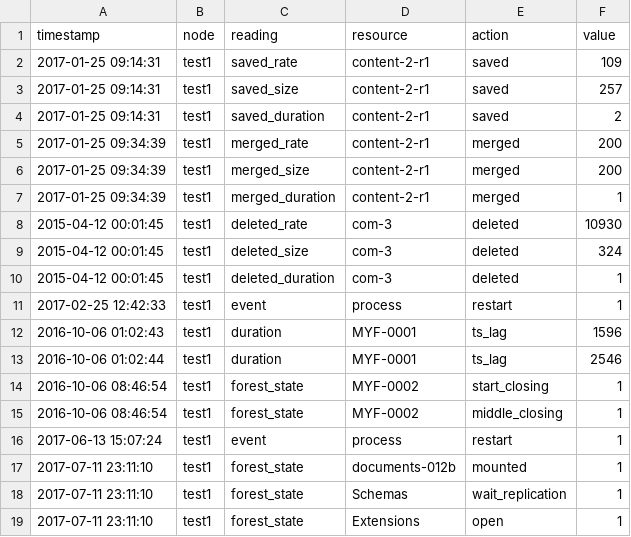
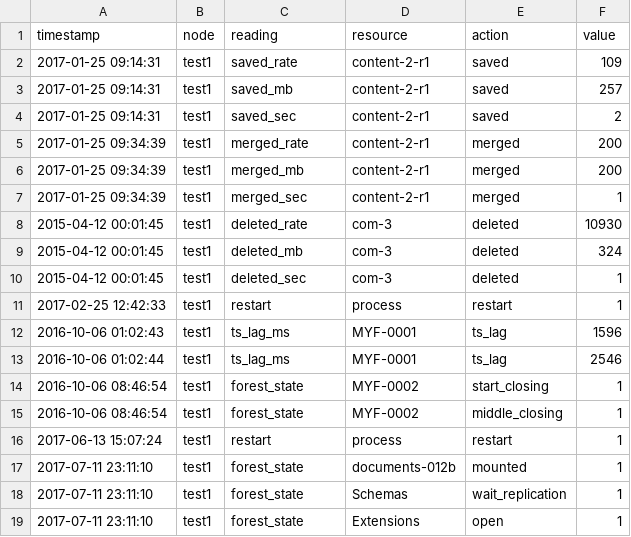
Before and after one commit to chamlin/logproc, a CSV file: logstats.csv, drawn as a sheet; only a part is shown; the diff covers the shown part only.

```diff
--- a/logstats.csv
+++ b/logstats.csv
@@ -2,16 +2,16 @@ timestamp,node,reading,resource,action,value
 2017-01-25 09:14:31,test1,saved_rate,content-2-r1,saved,109
-2017-01-25 09:14:31,test1,saved_size,content-2-r1,saved,257
-2017-01-25 09:14:31,test1,saved_duration,content-2-r1,saved,2
+2017-01-25 09:14:31,test1,saved_mb,content-2-r1,saved,257
+2017-01-25 09:14:31,test1,saved_sec,content-2-r1,saved,2
 2017-01-25 09:34:39,test1,merged_rate,content-2-r1,merged,200
-2017-01-25 09:34:39,test1,merged_size,content-2-r1,merged,200
-2017-01-25 09:34:39,test1,merged_duration,content-2-r1,merged,1
+2017-01-25 09:34:39,test1,merged_mb,content-2-r1,merged,200
+2017-01-25 09:34:39,test1,merged_sec,content-2-r1,merged,1
 2015-04-12 00:01:45,test1,deleted_rate,com-3,deleted,10930
-2015-04-12 00:01:45,test1,deleted_size,com-3,deleted,324
-2015-04-12 00:01:45,test1,deleted_duration,com-3,deleted,1
-2017-02-25 12:42:33,test1,event,process,restart,1
-2016-10-06 01:02:43,test1,duration,MYF-0001,ts_lag,1596
-2016-10-06 01:02:44,test1,duration,MYF-0001,ts_lag,2546
+2015-04-12 00:01:45,test1,deleted_mb,com-3,deleted,324
+2015-04-12 00:01:45,test1,deleted_sec,com-3,deleted,1
+2017-02-25 12:42:33,test1,restart,process,restart,1
+2016-10-06 01:02:43,test1,ts_lag_ms,MYF-0001,ts_lag,1596
+2016-10-06 01:02:44,test1,ts_lag_ms,MYF-0001,ts_lag,2546
 2016-10-06 08:46:54,test1,forest_state,MYF-0002,start_closing,1
 2016-10-06 08:46:54,test1,forest_state,MYF-0002,middle_closing,1
-2017-06-13 15:07:24,test1,event,process,restart,1
+2017-06-13 15:07:24,test1,restart,process,restart,1
 2017-07-11 23:11:10,test1,forest_state,documents-012b,mounted,1
```
Also changed, not shown: 40 edited cells elsewhere in this file, 2 other files.
